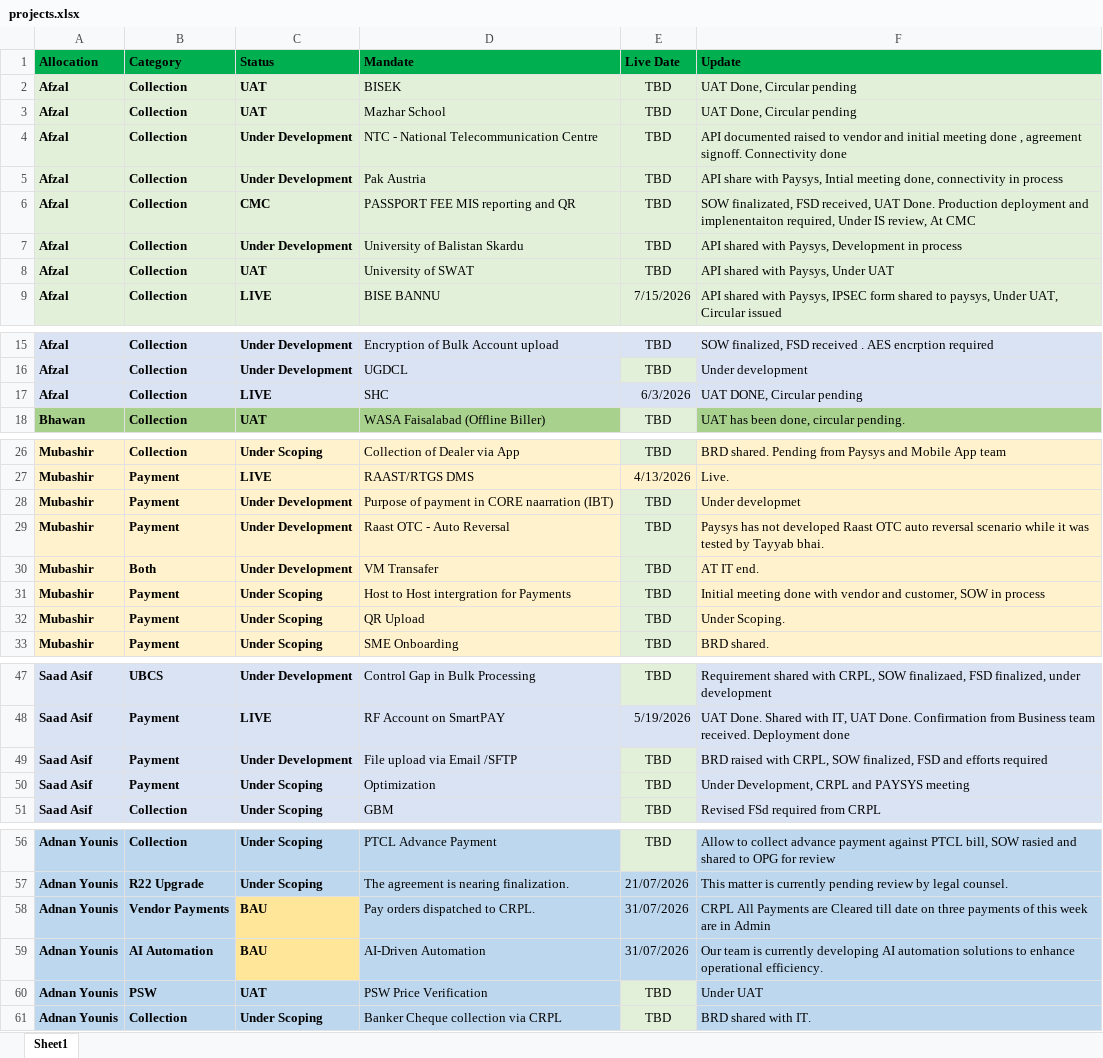
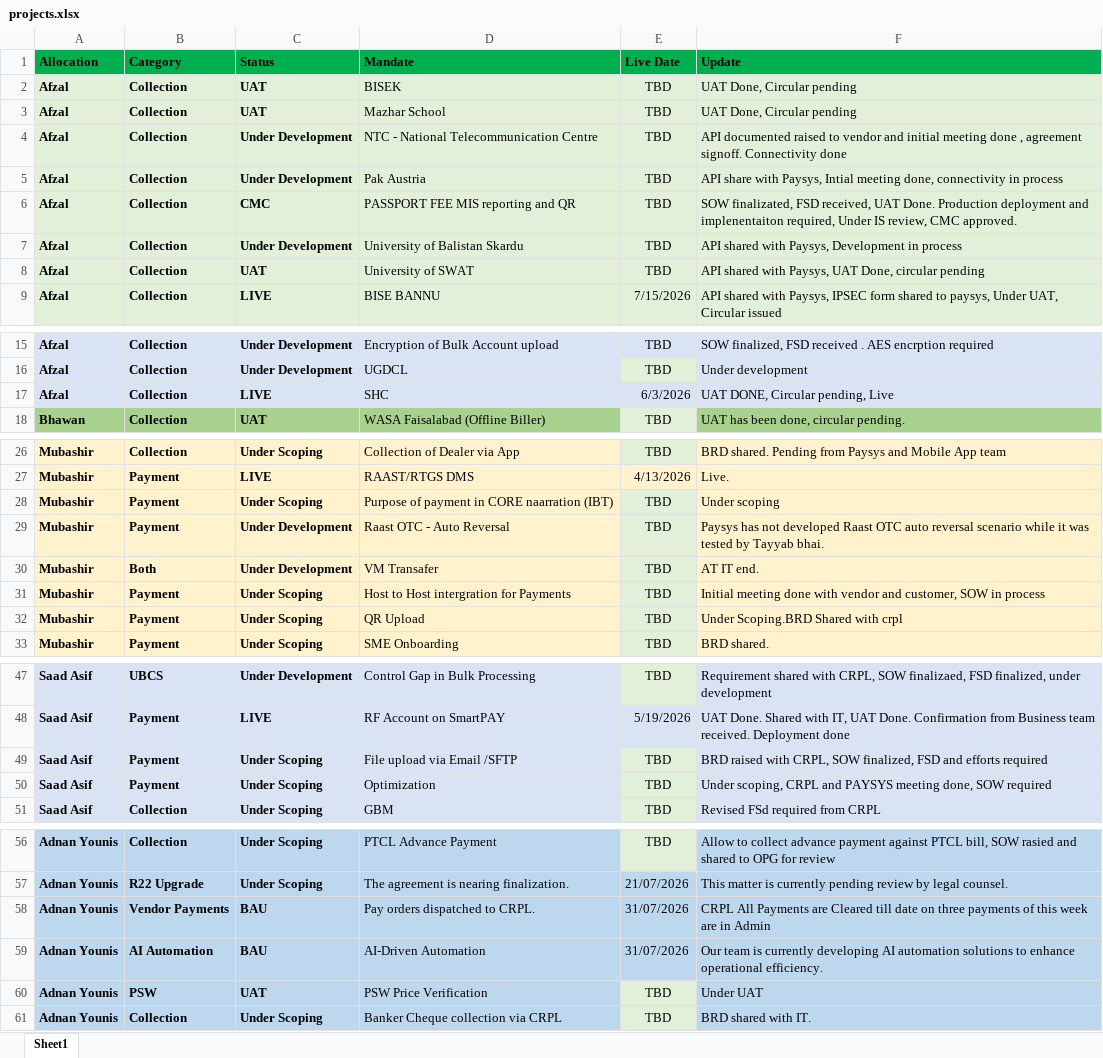
Before and after one commit to saadasif7/SmartPay-Project-Dashboard, an Excel workbook: data/projects.xlsx, sheet Sheet1, drawn as a sheet; only a part is shown, gaps mark what is left out; values as stored, in another font and other column widths than the file's, no borders; table styles not drawn; the diff names each change by its address in the sheet, - before the commit and + after, or states it on an @@ line.

Commit message:
Update project data

```diff
--- a/data/projects.xlsx (sheet Sheet1)
+++ b/data/projects.xlsx (sheet Sheet1)
-F6 (Update): …IS review, At CMC
+F6 (Update): …IS review, CMC approved.
-F8 (Update): API shared with Paysys, Under UAT
+F8 (Update): API shared with Paysys, UAT Done, circular pending
-F17 (Update): UAT DONE, Circular pending
+F17 (Update): UAT DONE, Circular pending, Live
-C28 (Status): Under Development
+C28 (Status): Under Scoping
-F28 (Update): Under developmet
+F28 (Update): Under scoping
-F32 (Update): Under Scoping.
+F32 (Update): Under Scoping.BRD Shared with crpl
-C49 (Status): Under Development
+C49 (Status): Under Scoping
-F50 (Update): Under Development, CRPL and PAYSYS meeting
+F50 (Update): Under scoping, CRPL and PAYSYS meeting done, SOW required
-C58:C59 fill: #FFE699
+C58:C59 fill: #BDD7EE
```
